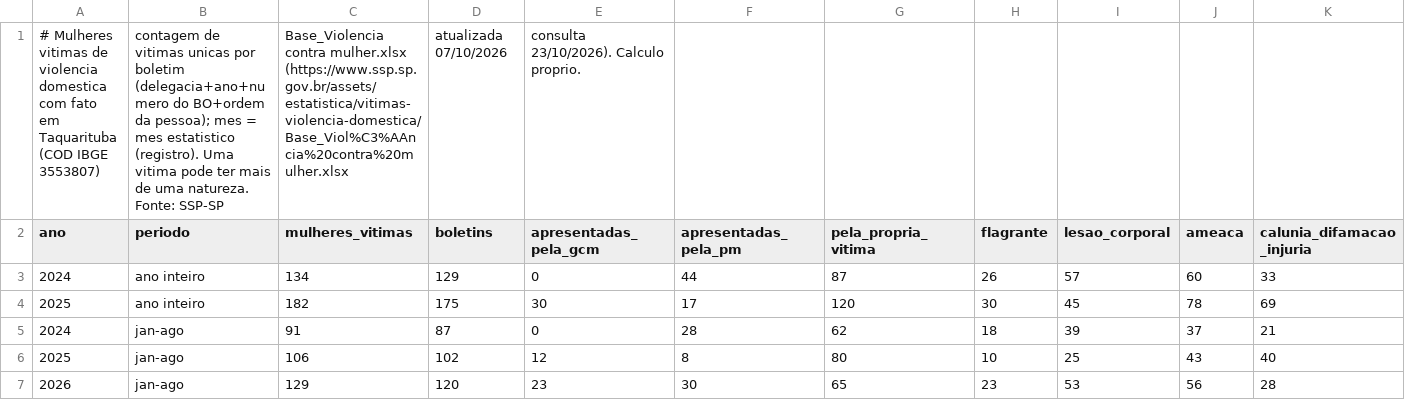
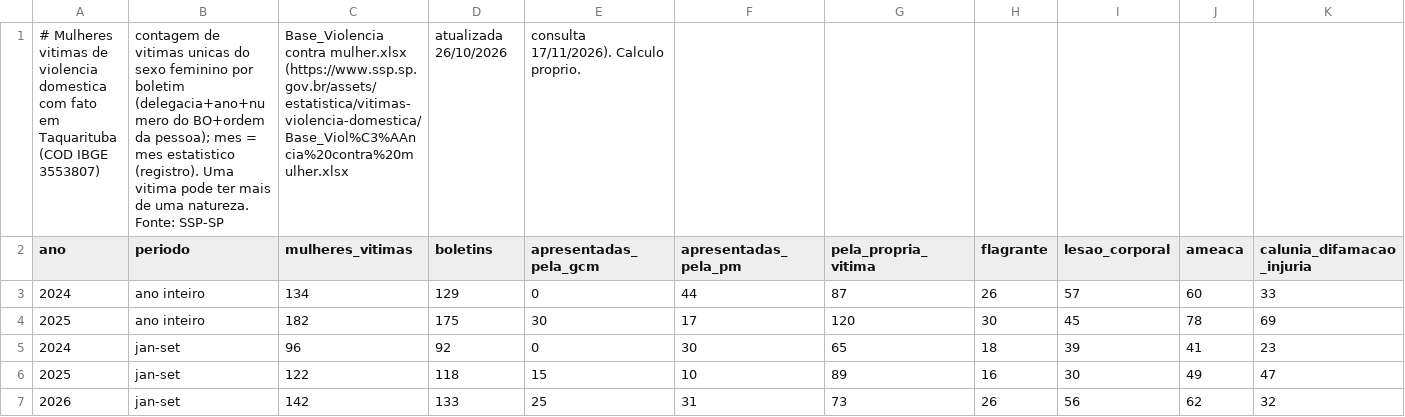
Before and after one commit to Leloana/taquarituba-analise, a CSV file: 09-mulheres/dados/ssp_violencia_domestica_mulher_2024_2026.csv, drawn as a sheet; only a part is shown; removed rows and columns are numbered as before the commit, all else as after; rows hold the shown columns only; the diff names each change by its address in the sheet, - before the commit and + after, or states it on an @@ line.

```diff
--- a/09-mulheres/dados/ssp_violencia_domestica_mulher_2024_2026.csv
+++ b/09-mulheres/dados/ssp_violencia_domestica_mulher_2024_2026.csv
-B1 (periodo): …vitimas unicas por boletim…
+B1 (periodo): …vitimas unicas do sexo feminino por boletim…
-D1 (boletins): atualizada 07/10/2026
+D1 (boletins): atualizada 26/10/2026
-E1 (apresentadas_pela_gcm): consulta 23/10/2026). Calculo proprio.
+E1 (apresentadas_pela_gcm): consulta 17/11/2026). Calculo proprio.
-B5 (periodo): jan-ago
+B5 (periodo): jan-set
-C5 (mulheres_vitimas): 91
+C5 (mulheres_vitimas): 96
-D5 (boletins): 87
+D5 (boletins): 92
-F5 (apresentadas_pela_pm): 28
+F5 (apresentadas_pela_pm): 30
-G5 (pela_propria_vitima): 62
+G5 (pela_propria_vitima): 65
-J5 (ameaca): 37
+J5 (ameaca): 41
-K5 (calunia_difamacao_injuria): 21
+K5 (calunia_difamacao_injuria): 23
-row 6: 2025 | jan-ago | 106 | 102 | 12 | 8 | 80 | 10 | 25 | 43 | 40
-row 7: 2026 | jan-ago | 129 | 120 | 23 | 30 | 65 | 23 | 53 | 56 | 28
+row 6: 2025 | jan-set | 122 | 118 | 15 | 10 | 89 | 16 | 30 | 49 | 47
+row 7: 2026 | jan-set | 142 | 133 | 25 | 31 | 73 | 26 | 56 | 62 | 32
```
Also changed, not shown: 09-mulheres/dados/atendimentos_2026.csv, 09-mulheres/dados/leis_e_atos_mulheres.csv, 12 other files.
